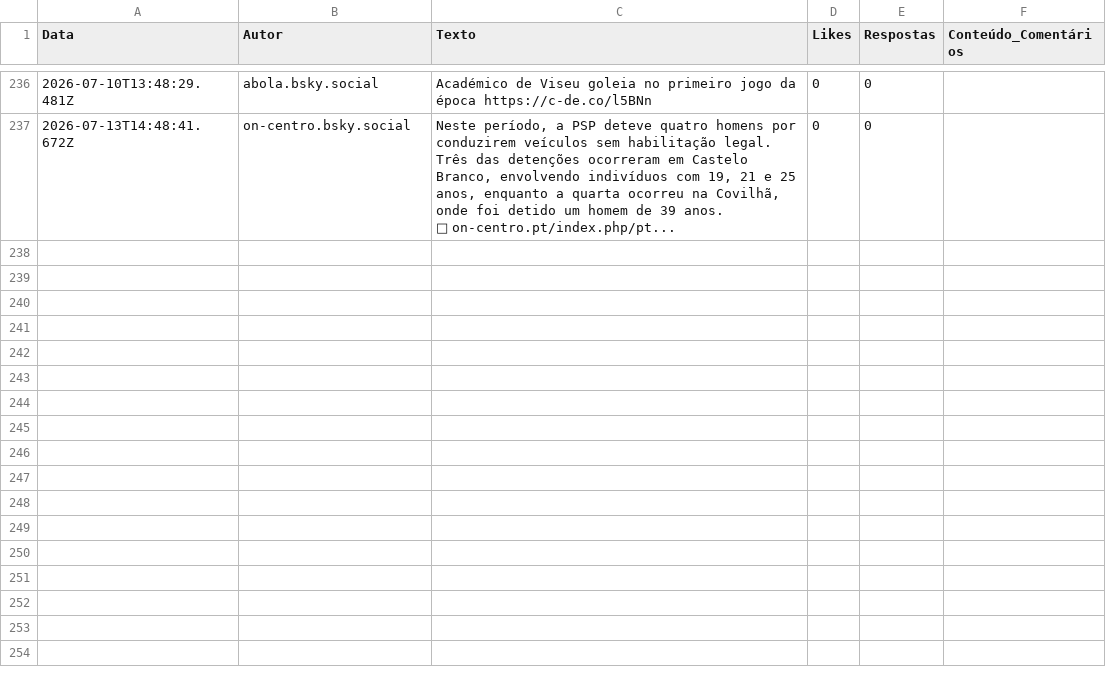
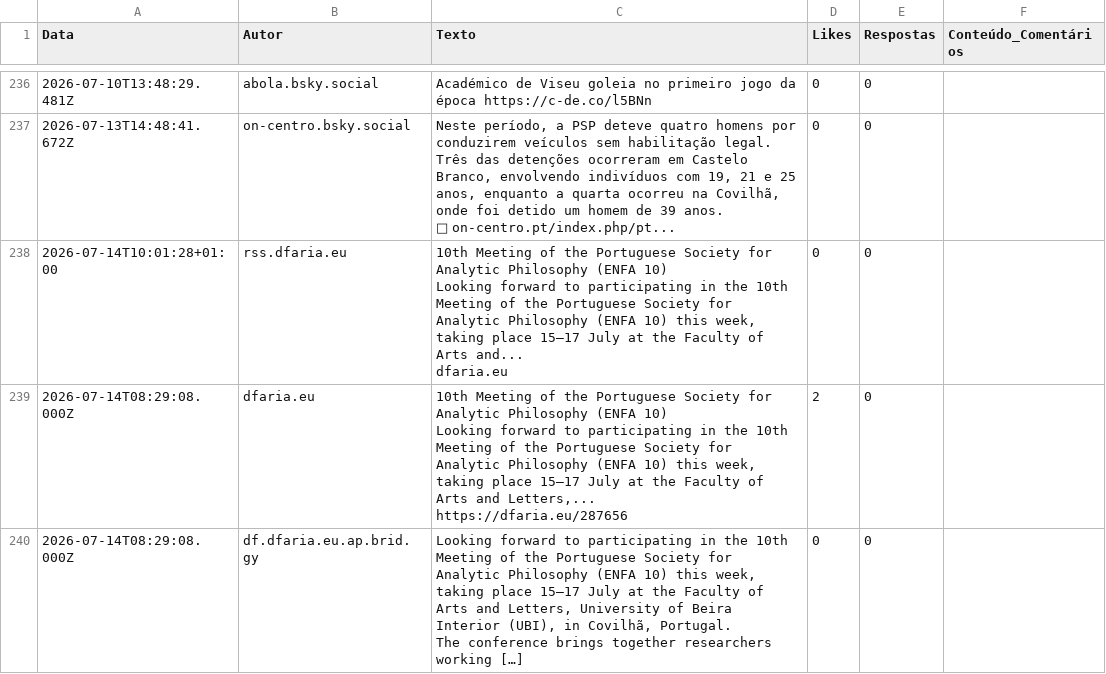
Before and after one commit to carolinarraposo/extracao-dados-covilha, a CSV file: data/raw/bluesky_posts.csv, drawn as a sheet; only a part is shown, gaps mark what is left out; ↵ is a line break in a cell; the diff names each change by its address in the sheet, - before the commit and + after, or states it on an @@ line.

```diff
--- a/data/raw/bluesky_posts.csv
+++ b/data/raw/bluesky_posts.csv
+row 238: 2026-07-14T10:01:28+01:00 | rss.dfaria.eu | 10th Meeting of the Portuguese Society for Analytic Philosophy (ENFA 10) ↵ Looking forward to participating in the 10th Meeting of the Portuguese Society for Analytic Philosophy (ENFA 10) this week, taking place 15–17 July at the Faculty of Arts and... ↵ dfaria.eu | 0 | 0
+row 239: 2026-07-14T08:29:08.000Z | dfaria.eu | 10th Meeting of the Portuguese Society for Analytic Philosophy (ENFA 10) ↵ Looking forward to participating in the 10th Meeting of the Portuguese Society for Analytic Philosophy (ENFA 10) this week, taking place 15–17 July at the Faculty of Arts and Letters,... ↵ https://dfaria.eu/287656 | 2 | 0
+row 240: 2026-07-14T08:29:08.000Z | df.dfaria.eu.ap.brid.gy | Looking forward to participating in the 10th Meeting of the Portuguese Society for Analytic Philosophy (ENFA 10) this week, taking place 15–17 July at the Faculty of Arts and Letters, University of Beira Interior (UBI), in Covilhã, Portugal. ↵ The conference brings together researchers working […] | 0 | 0
```
Also changed, not shown: 4 other files.
